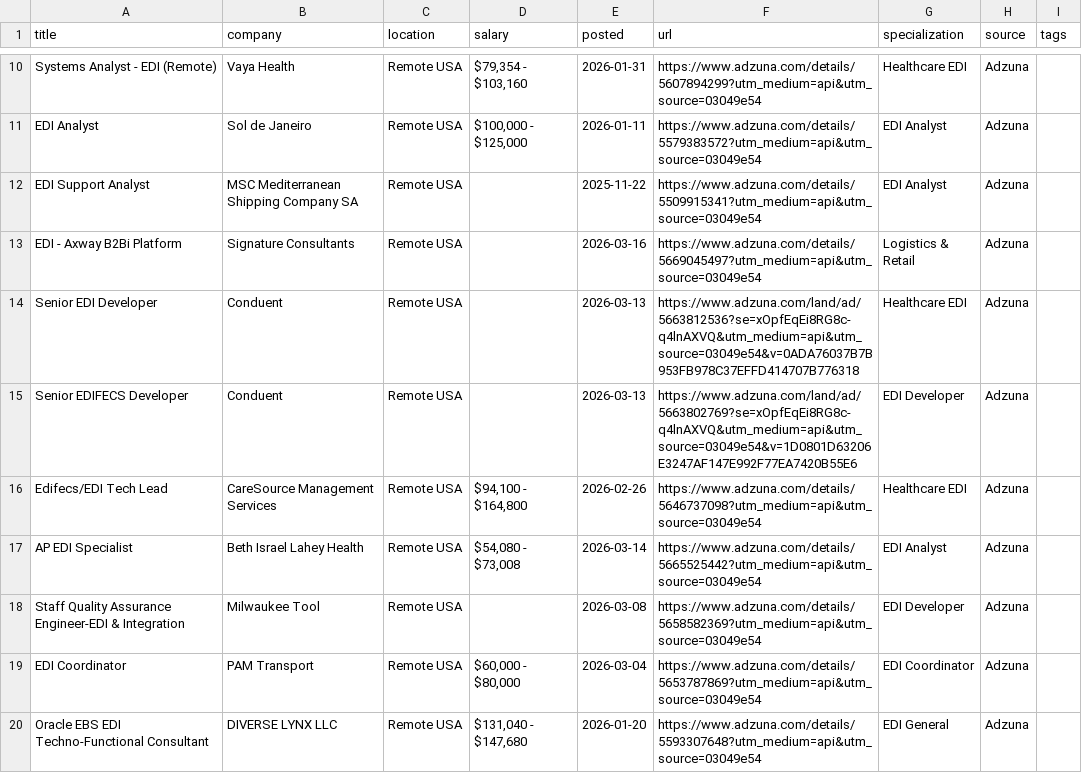
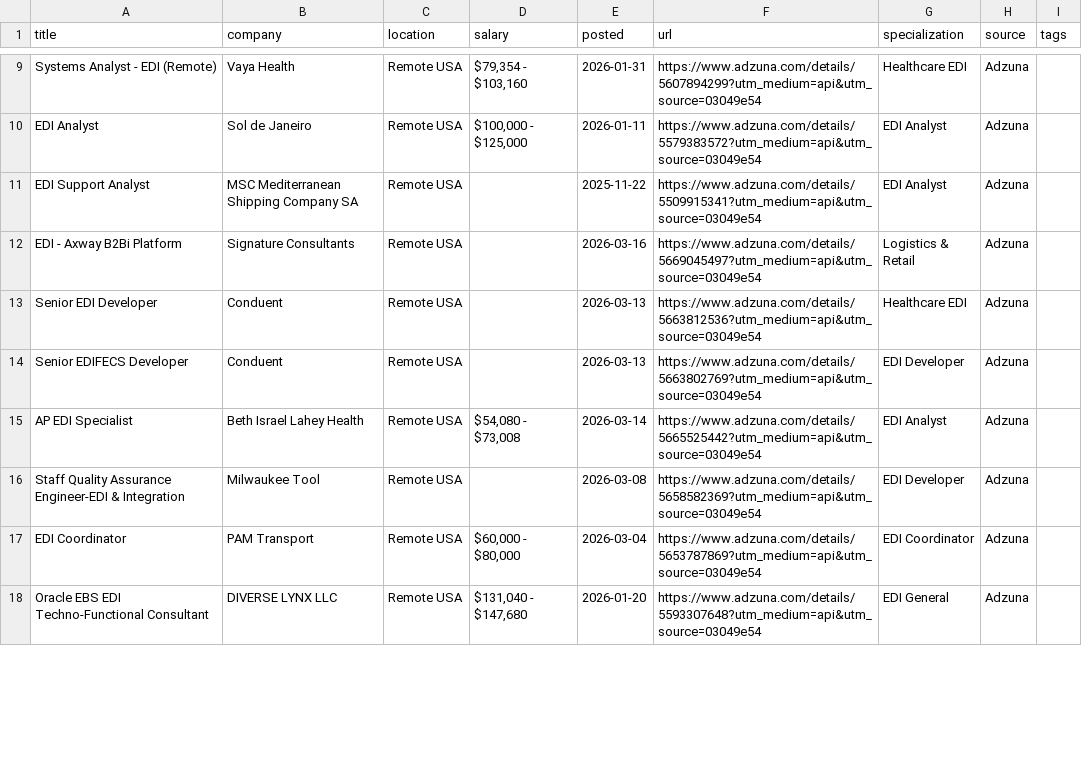
Before and after one commit to remoteediproject-ctrl/remoteedi-jobs, a CSV file: edi_jobs_all.csv, drawn as a sheet; only a part is shown, gaps mark what is left out; the diff covers the shown part only.

```diff
--- a/edi_jobs_all.csv
+++ b/edi_jobs_all.csv
@@ -13,5 +12,4 @@ EDI Support Analyst,MSC Mediterranean Shipping Company SA,Remote USA,,2025-11-22
 EDI - Axway B2Bi Platform,Signature Consultants,Remote USA,,2026-03-16,https://www.adzuna.com/details/5669045497?utm_medium=api&utm_source=03049e54,Logistics & Retail,Adzuna,
-Senior EDI Developer,Conduent,Remote USA,,2026-03-13,https://www.adzuna.com/land/ad/5663812536?se=xOpfEqEi8RG8c-q4lnAXVQ&utm_medium=api&utm_source=03049e54&v=0ADA76037B7B953FB978C37EFFD414707B776318,Healthcare EDI,Adzuna,
-Senior EDIFECS Developer,Conduent,Remote USA,,2026-03-13,https://www.adzuna.com/land/ad/5663802769?se=xOpfEqEi8RG8c-q4lnAXVQ&utm_medium=api&utm_source=03049e54&v=1D0801D63206E3247AF147E992F77EA7420B55E6,EDI Developer,Adzuna,
-Edifecs/EDI Tech Lead,CareSource Management Services,Remote USA,"$94,100 - $164,800",2026-02-26,https://www.adzuna.com/details/5646737098?utm_medium=api&utm_source=03049e54,Healthcare EDI,Adzuna,
+Senior EDI Developer,Conduent,Remote USA,,2026-03-13,https://www.adzuna.com/details/5663812536?utm_medium=api&utm_source=03049e54,Healthcare EDI,Adzuna,
+Senior EDIFECS Developer,Conduent,Remote USA,,2026-03-13,https://www.adzuna.com/details/5663802769?utm_medium=api&utm_source=03049e54,EDI Developer,Adzuna,
 AP EDI Specialist,Beth Israel Lahey Health,Remote USA,"$54,080 - $73,008",2026-03-14,https://www.adzuna.com/details/5665525442?utm_medium=api&utm_source=03049e54,EDI Analyst,Adzuna,
```
Also changed, not shown: 5 added rows, 6 removed rows, 13 moved rows and 19 edited cells elsewhere in this file, 2 other files.
